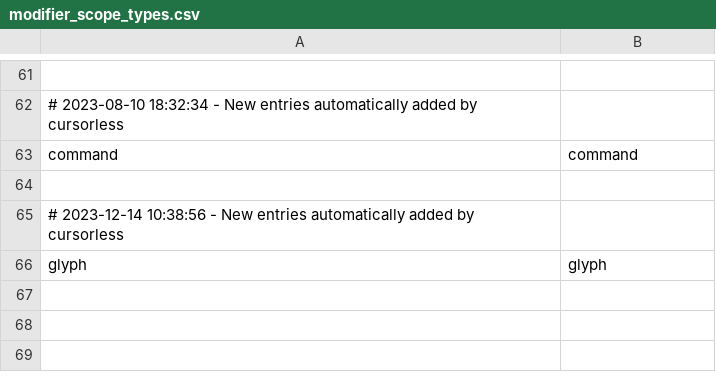
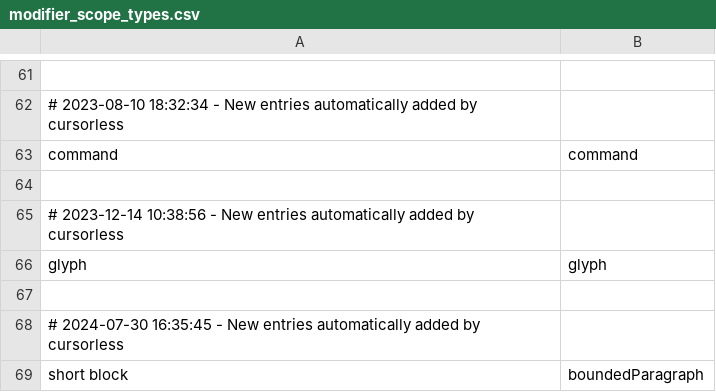
Before and after one commit to chromalchemy/talon, a CSV file: cursorless-settings/modifier_scope_types.csv, drawn as a sheet; only a part is shown, gaps mark what is left out; the diff names each change by its address in the sheet, - before the commit and + after, or states it on an @@ line.

Commit message:
cursorless boundedParagraph scope

```diff
--- a/cursorless-settings/modifier_scope_types.csv
+++ b/cursorless-settings/modifier_scope_types.csv
+row 67: (empty)
+row 68: # 2024-07-30 16:35:45 - New entries automatically added by cursorless
+row 69: short block | boundedParagraph
```
